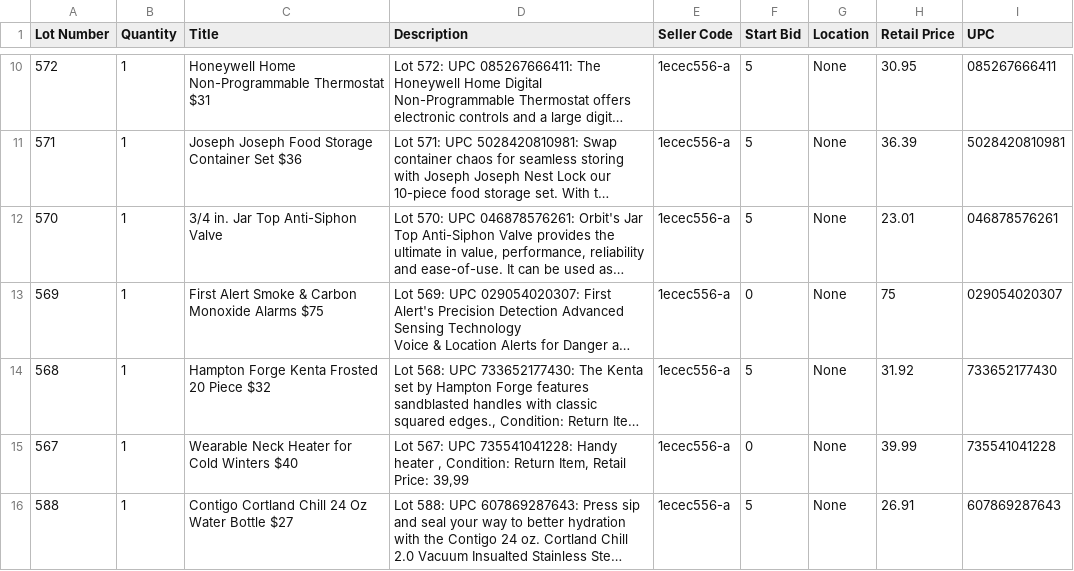
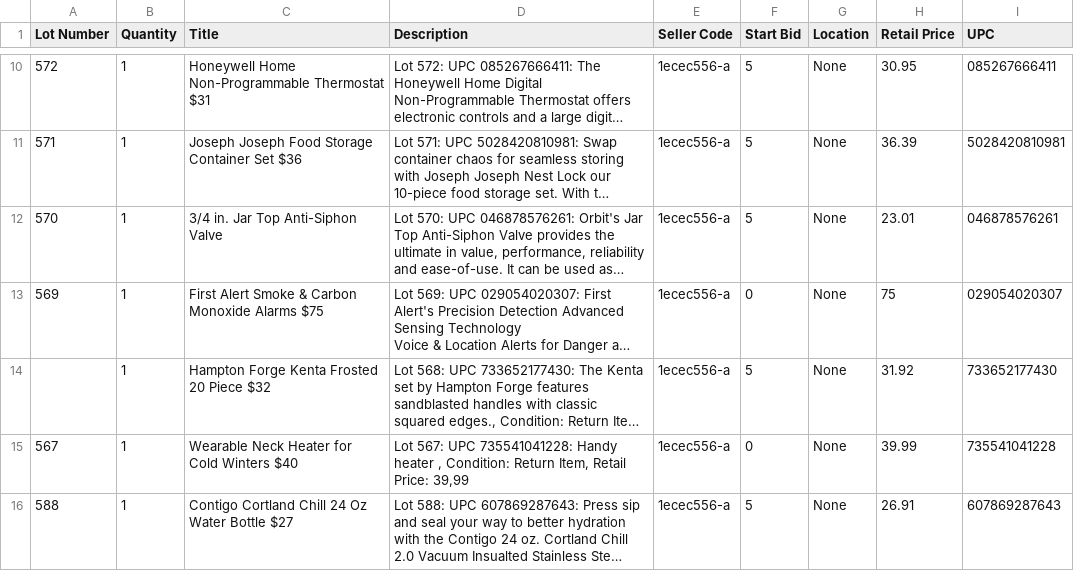
Before and after one commit to kmor8/Public-Auction-of-Texas, a CSV file: Error Validation/Datos/Julie_Thursday_Aug_22_#31_2024-08-14_AuctionFlex_export.csv, drawn as a sheet; only a part is shown, gaps mark what is left out; long unchanged cells end in …; the diff names each change by its address in the sheet, - before the commit and + after, or states it on an @@ line.

Commit message:
Updates
- Añadi la identificacion de CFI , fill in lot
- Añadi saber en pod esta el error

```diff
--- a/Error Validation/Datos/Julie_Thursday_Aug_22_#31_2024-08-14_AuctionFlex_export.csv
+++ b/Error Validation/Datos/Julie_Thursday_Aug_22_#31_2024-08-14_AuctionFlex_export.csv
-A14 (Lot Number): 568
+A14 (Lot Number): (empty)
```
Also changed, not shown: Error Validation/Datos/Anahi_Thursday_Aug_22_#31_2024-08-14_AuctionFlex_export.csv, 3 other files.
